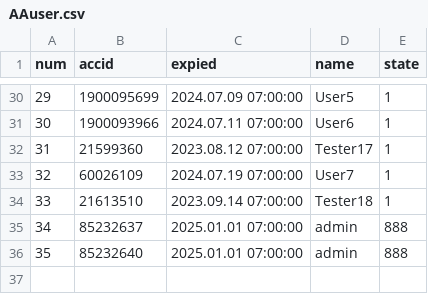
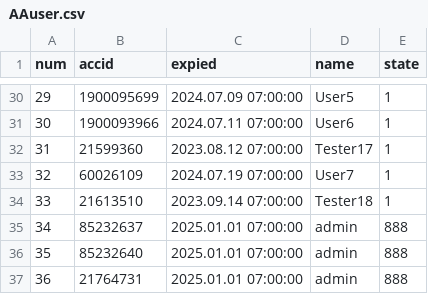
Before and after one commit to darkangelFX/TheArch, a CSV file: Lic/AAuser.csv, drawn as a sheet; only a part is shown, gaps mark what is left out; the diff names each change by its address in the sheet, - before the commit and + after, or states it on an @@ line.

Commit message:
Update AAuser.csv

```diff
--- a/Lic/AAuser.csv
+++ b/Lic/AAuser.csv
+row 37: 36 | 21764731 | 2025.01.01 07:00:00 | admin | 888
```
